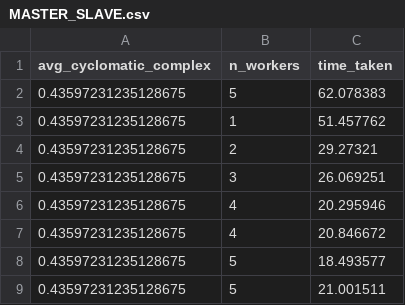
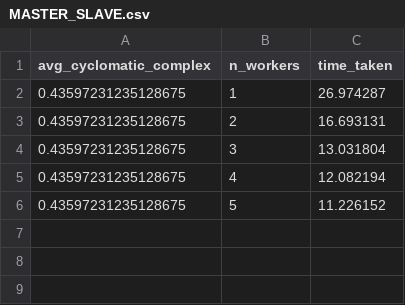
Before and after one commit to Jibinxavier/restful-cyclomatic, a CSV file: results/MASTER_SLAVE.csv, drawn as a sheet.

Commit message:
finished implementing worker and manager

```diff
--- a/results/MASTER_SLAVE.csv
+++ b/results/MASTER_SLAVE.csv
@@ -1,9 +1,6 @@
 avg_cyclomatic_complex,n_workers,time_taken
-0.43597231235128675,5,62.078383
-0.43597231235128675,1,51.457762
-0.43597231235128675,2,29.27321
-0.43597231235128675,3,26.069251
-0.43597231235128675,4,20.295946
-0.43597231235128675,4,20.846672
-0.43597231235128675,5,18.493577
-0.43597231235128675,5,21.001511
+0.43597231235128675,1,26.974287
+0.43597231235128675,2,16.693131
+0.43597231235128675,3,13.031804
+0.43597231235128675,4,12.082194
+0.43597231235128675,5,11.226152
```
Also changed, not shown: 20 other files.
